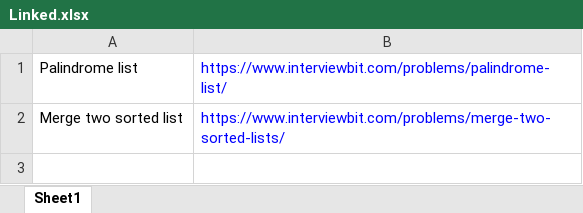
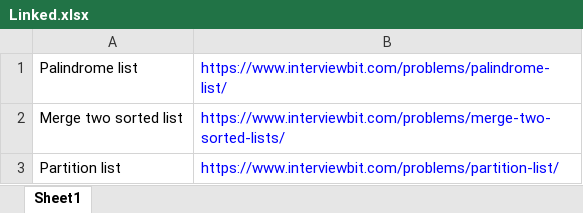
Before and after one commit to ParthKhanna07/Competitive, an Excel workbook: Linked.xlsx, sheet Sheet1, drawn as a sheet; values as stored, in another font and other column widths than the file's, no borders; the diff names each change by its address in the sheet, - before the commit and + after, or states it on an @@ line.

Commit message:
Linked list

```diff
--- a/Linked.xlsx (sheet Sheet1)
+++ b/Linked.xlsx (sheet Sheet1)
+row 3: Partition list | https://www.interviewbit.com/problems/partition-list/
```
